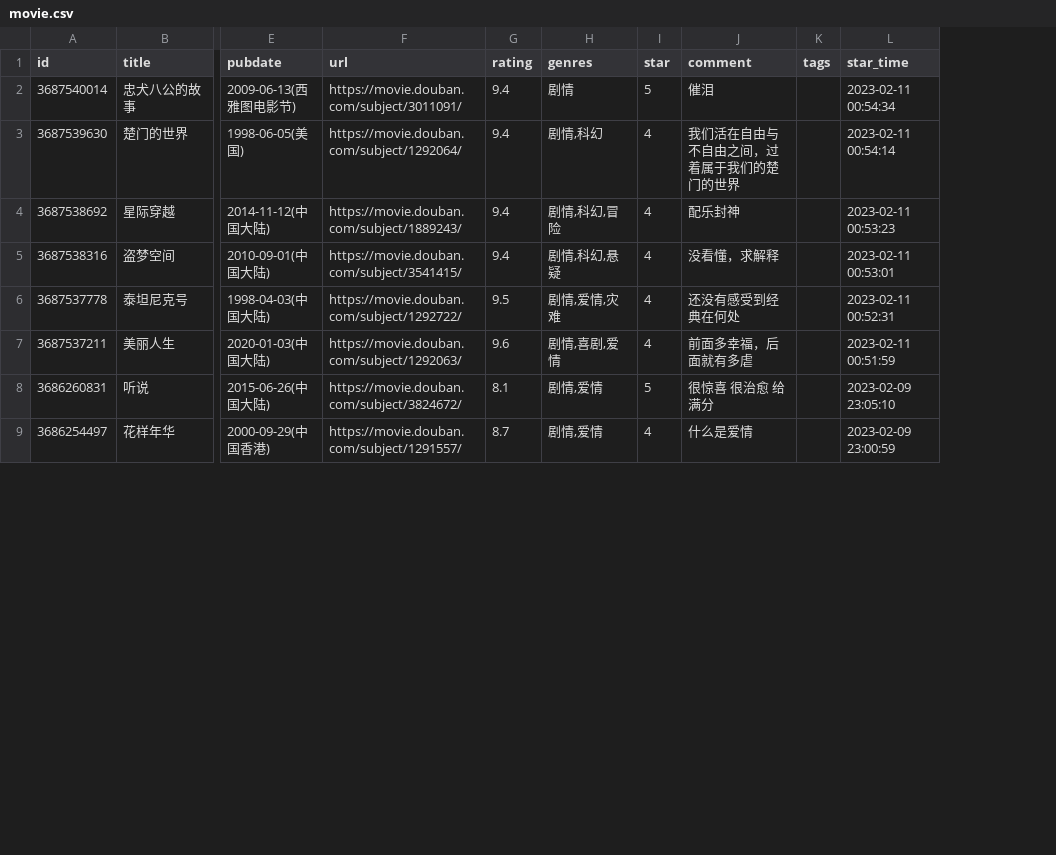
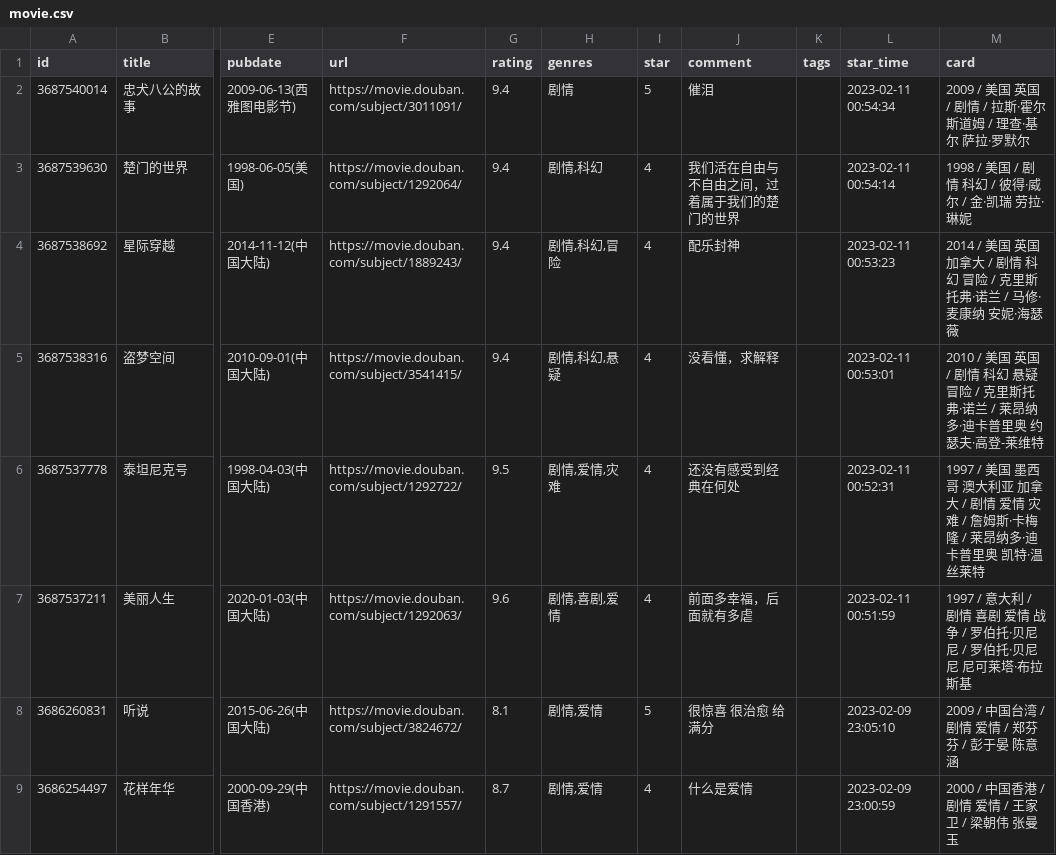
Before and after one commit to BachWV/BachWV.github.io, a CSV file: csv/douban/movie.csv, drawn as a sheet; only a part is shown, gaps mark what is left out; the diff names each change by its address in the sheet, - before the commit and + after, or states it on an @@ line.

Commit message:
chore: update douban data

```diff
--- a/csv/douban/movie.csv
+++ b/csv/douban/movie.csv
+column M (card), rows 2-9: 2009 / 美国 英国 / 剧情 / 拉斯·霍尔斯道姆 / 理查·基尔 萨拉·罗默尔 | 1998 / 美国 / 剧情 科幻 / 彼得·威尔 / 金·凯瑞 劳拉·琳妮 | 2014 / 美国 英国 加拿大 / 剧情 科幻 冒险 / 克里斯托弗·诺兰 / 马修·麦康纳 安妮·海瑟薇 | 2010 / 美国 英国 / 剧情 科幻 悬疑 冒险 / 克里斯托弗·诺兰 / 莱昂纳多·迪卡普里奥 约瑟夫·高登-莱维特 | 1997 / 美国 墨西哥 澳大利亚 加拿大 / 剧情 爱情 灾难 / 詹姆斯·卡梅隆 / 莱昂纳多·迪卡普里奥 凯特·温丝莱特 | 1997 / 意大利 / 剧情 喜剧 爱情 战争 / 罗伯托·贝尼尼 / 罗伯托·贝尼尼 尼可莱塔·布拉斯基 | 2009 / 中国台湾 / 剧情 爱情 / 郑芬芬 / 彭于晏 陈意涵 | 2000 / 中国香港 / 剧情 爱情 / 王家卫 / 梁朝伟 张曼玉
```
